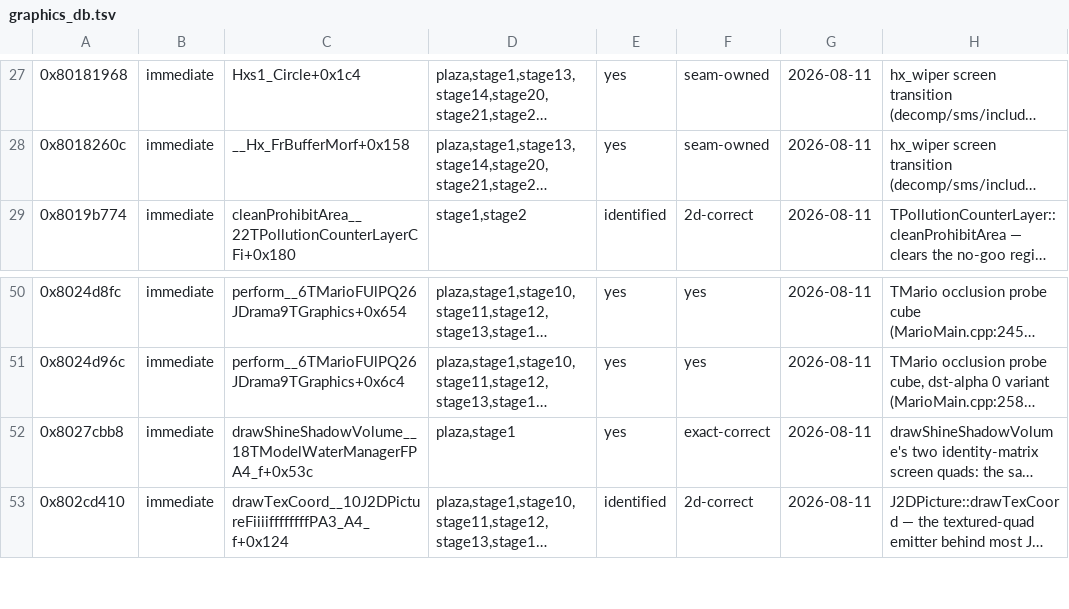
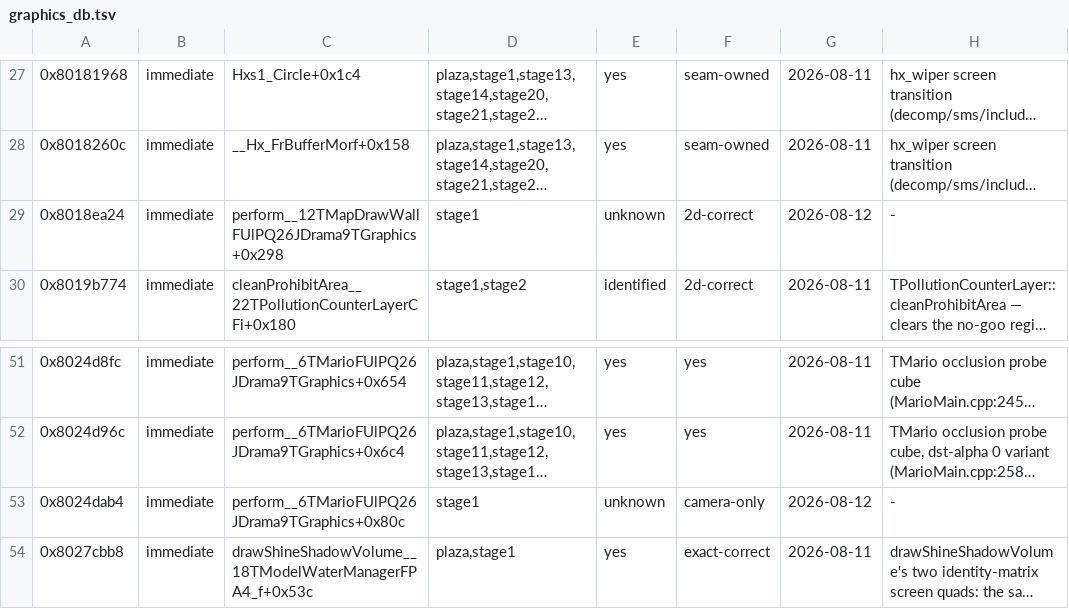
Before and after one commit to SomeoneIsWorking/sunbright, a TSV file: docs/graphics/graphics_db.tsv, drawn as a sheet; only a part is shown, gaps mark what is left out; the shorter side is filled out with more unchanged rows; long unchanged cells end in …; the diff names each change by its address in the sheet, - before the commit and + after, or states it on an @@ line.

```diff
--- a/docs/graphics/graphics_db.tsv
+++ b/docs/graphics/graphics_db.tsv
+row 29: 0x8018ea24 | immediate | perform__12TMapDrawWallFUlPQ26JDrama9TGraphics+0x298 | stage1 | unknown | 2d-correct | 2026-08-12 | -
+row 53: 0x8024dab4 | immediate | perform__6TMarioFUlPQ26JDrama9TGraphics+0x80c | stage1 | unknown | camera-only | 2026-08-12 | -
```
Also changed, not shown: 4 other files.
